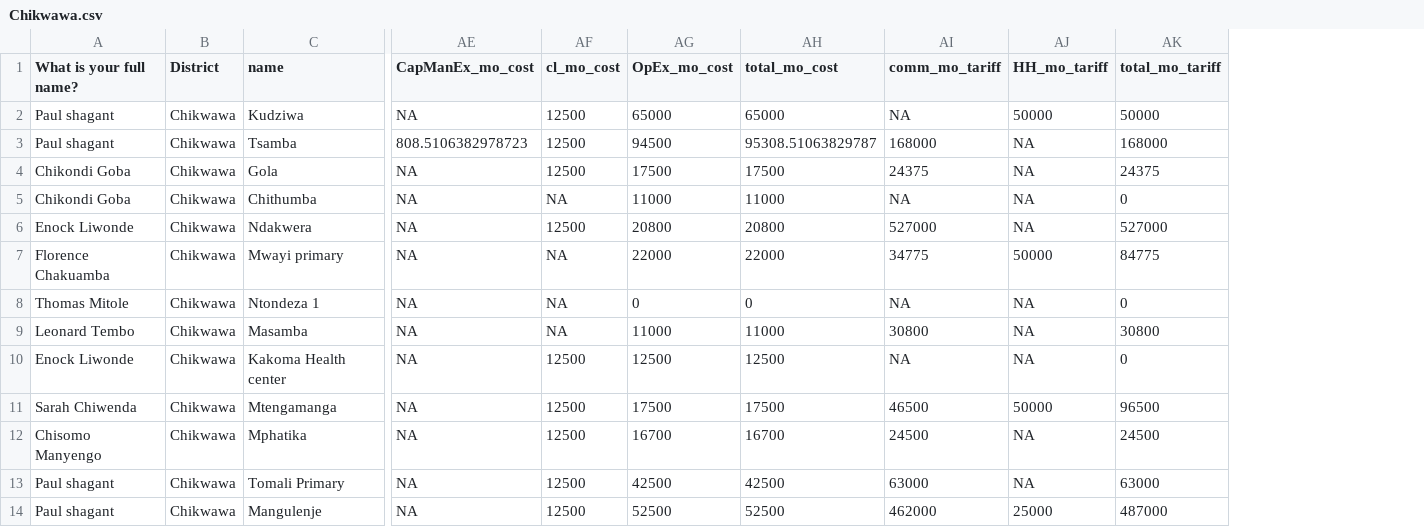
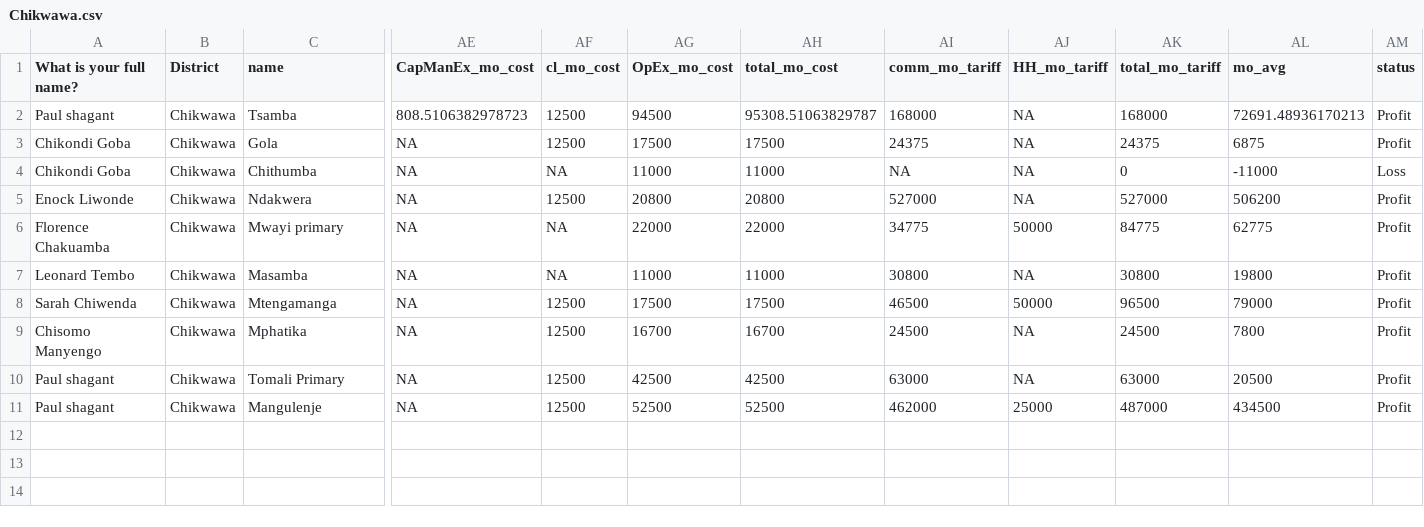
Before and after one commit to cven5999-ss25/capstone-project-luke-seifert, a CSV file: data/processed/Chikwawa.csv, drawn as a sheet; only a part is shown, gaps mark what is left out; removed rows and columns are numbered as before the commit, all else as after; rows hold the shown columns only; the diff names each change by its address in the sheet, - before the commit and + after, or states it on an @@ line.

Commit message:
almost done - just need to clean up PI_taps and the bottom tables and add in text captions.

```diff
--- a/data/processed/Chikwawa.csv
+++ b/data/processed/Chikwawa.csv
+column AL (mo_avg), rows 2-11: 72691.48936170213 | 6875 | -11000 | 506200 | 62775 | 19800 | 79000 | 7800 | 20500 | 434500
+column AM (status), rows 2-11: Profit | Profit | Loss | Profit | Profit | Profit | Profit | Profit | Profit | Profit
-row 2: Paul shagant | Chikwawa | Kudziwa | NA | 12500 | 65000 | 65000 | NA | 50000 | 50000
-row 8: Thomas Mitole | Chikwawa | Ntondeza 1 | NA | NA | 0 | 0 | NA | NA | 0
-row 10: Enock Liwonde | Chikwawa | Kakoma Health center | NA | 12500 | 12500 | 12500 | NA | NA | 0
```
Also changed, not shown: data/processed/Chiradzulu.csv, data/processed/filtered_data_renamed.csv, 8 other files.
